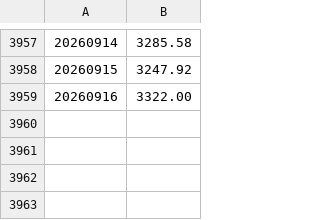
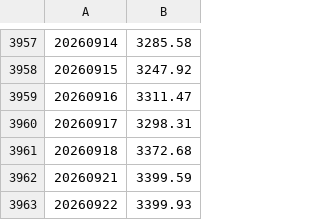
Before and after one commit to huyi9531/index-deviation, a CSV file: src/data/chinext-daily.csv, drawn as a sheet; only a part is shown, gaps mark what is left out.

```diff
--- a/src/data/chinext-daily.csv
+++ b/src/data/chinext-daily.csv
@@ -3958,2 +3958,6 @@
 20260915,3247.92
-20260916,3322.00
+20260916,3311.47
+20260917,3298.31
+20260918,3372.68
+20260921,3399.59
+20260922,3399.93
```
Also changed, not shown: src/data/a500-daily.csv, src/data/csi500-daily.csv, 17 other files.
